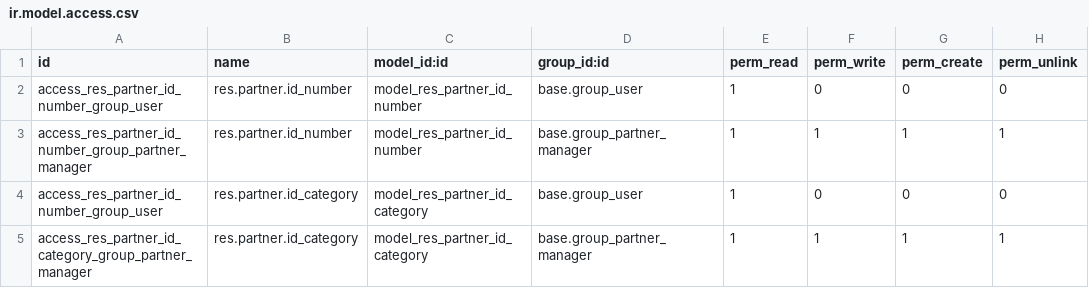
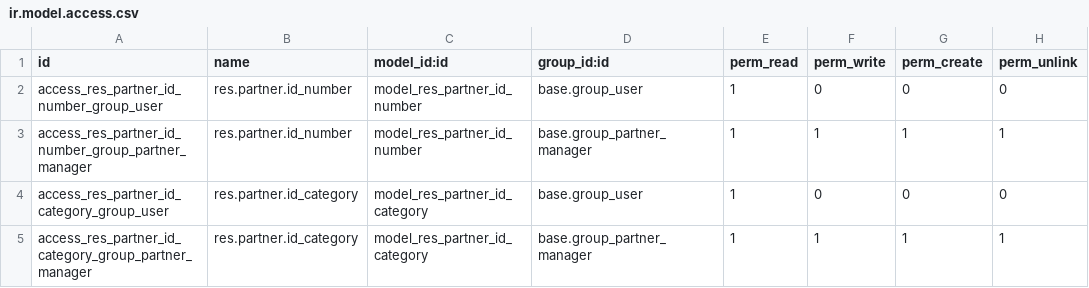
Before and after one commit to OCA/partner-contact, a CSV file: security/ir.model.access.csv, drawn as a sheet.

Commit message:
[ADD] Addon chricar_partner_id_number, migrated to v8

```diff
--- a/security/ir.model.access.csv
+++ b/security/ir.model.access.csv
@@ -3,3 +3,3 @@
 "access_res_partner_id_number_group_partner_manager","res.partner.id_number","model_res_partner_id_number","base.group_partner_manager",1,1,1,1
-"access_res_partner_id_number_group_user","res.partner.id_category","model_res_partner_id_category","base.group_user",1,0,0,0
+"access_res_partner_id_category_group_user","res.partner.id_category","model_res_partner_id_category","base.group_user",1,0,0,0
 "access_res_partner_id_category_group_partner_manager","res.partner.id_category","model_res_partner_id_category","base.group_partner_manager",1,1,1,1
```
Also changed, not shown: 15 other files.
